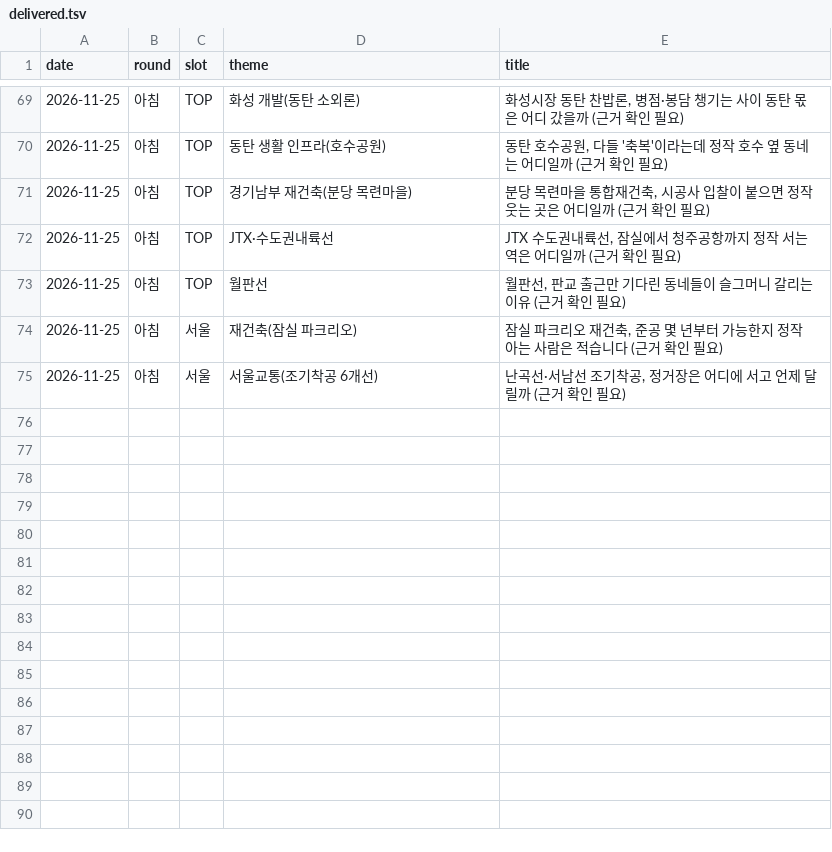
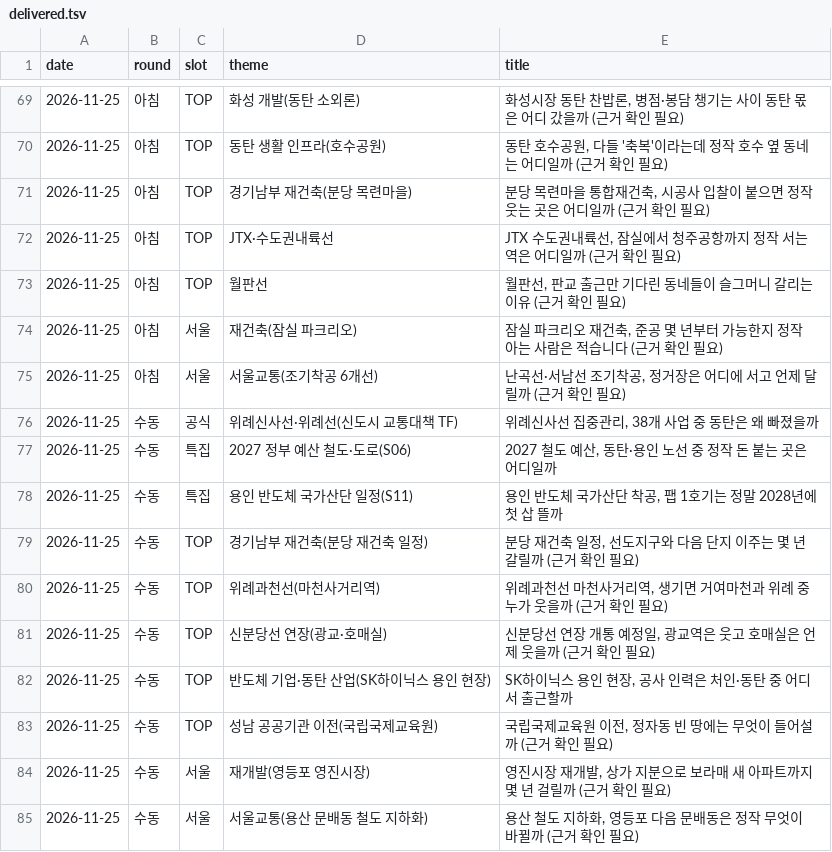
Before and after one commit to min123172317-max/blog-images, a TSV file: data/delivered.tsv, drawn as a sheet; only a part is shown, gaps mark what is left out.

```diff
--- a/data/delivered.tsv
+++ b/data/delivered.tsv
@@ -75 +75,11 @@ date	round	slot	theme	title
 2026-11-25	아침	서울	서울교통(조기착공 6개선)	난곡선·서남선 조기착공, 정거장은 어디에 서고 언제 달릴까 (근거 확인 필요)
+2026-11-25	수동	공식	위례신사선·위례선(신도시 교통대책 TF)	위례신사선 집중관리, 38개 사업 중 동탄은 왜 빠졌을까
+2026-11-25	수동	특집	2027 정부 예산 철도·도로(S06)	2027 철도 예산, 동탄·용인 노선 중 정작 돈 붙는 곳은 어디일까
+2026-11-25	수동	특집	용인 반도체 국가산단 일정(S11)	용인 반도체 국가산단 착공, 팹 1호기는 정말 2028년에 첫 삽 뜰까
+2026-11-25	수동	TOP	경기남부 재건축(분당 재건축 일정)	분당 재건축 일정, 선도지구와 다음 단지 이주는 몇 년 갈릴까 (근거 확인 필요)
+2026-11-25	수동	TOP	위례과천선(마천사거리역)	위례과천선 마천사거리역, 생기면 거여마천과 위례 중 누가 웃을까 (근거 확인 필요)
+2026-11-25	수동	TOP	신분당선 연장(광교·호매실)	신분당선 연장 개통 예정일, 광교역은 웃고 호매실은 언제 웃을까 (근거 확인 필요)
+2026-11-25	수동	TOP	반도체 기업·동탄 산업(SK하이닉스 용인 현장)	SK하이닉스 용인 현장, 공사 인력은 처인·동탄 중 어디서 출근할까
+2026-11-25	수동	TOP	성남 공공기관 이전(국립국제교육원)	국립국제교육원 이전, 정자동 빈 땅에는 무엇이 들어설까 (근거 확인 필요)
+2026-11-25	수동	서울	재개발(영등포 영진시장)	영진시장 재개발, 상가 지분으로 보라매 새 아파트까지 몇 년 걸릴까 (근거 확인 필요)
+2026-11-25	수동	서울	서울교통(용산 문배동 철도 지하화)	용산 철도 지하화, 영등포 다음 문배동은 정작 무엇이 바뀔까 (근거 확인 필요)
```
Also changed, not shown: 1 other file.
